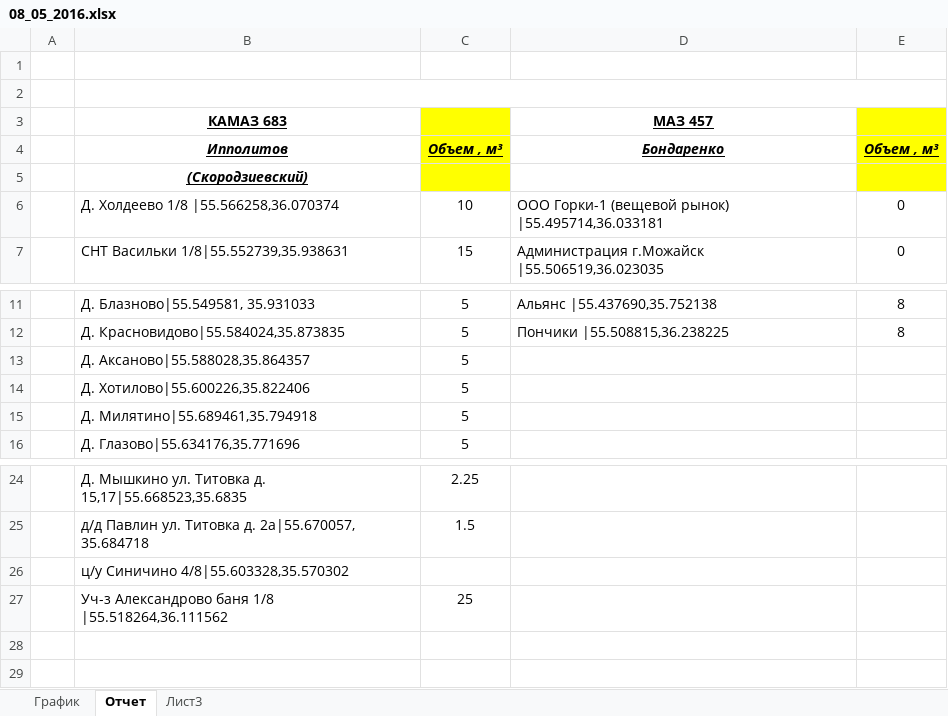
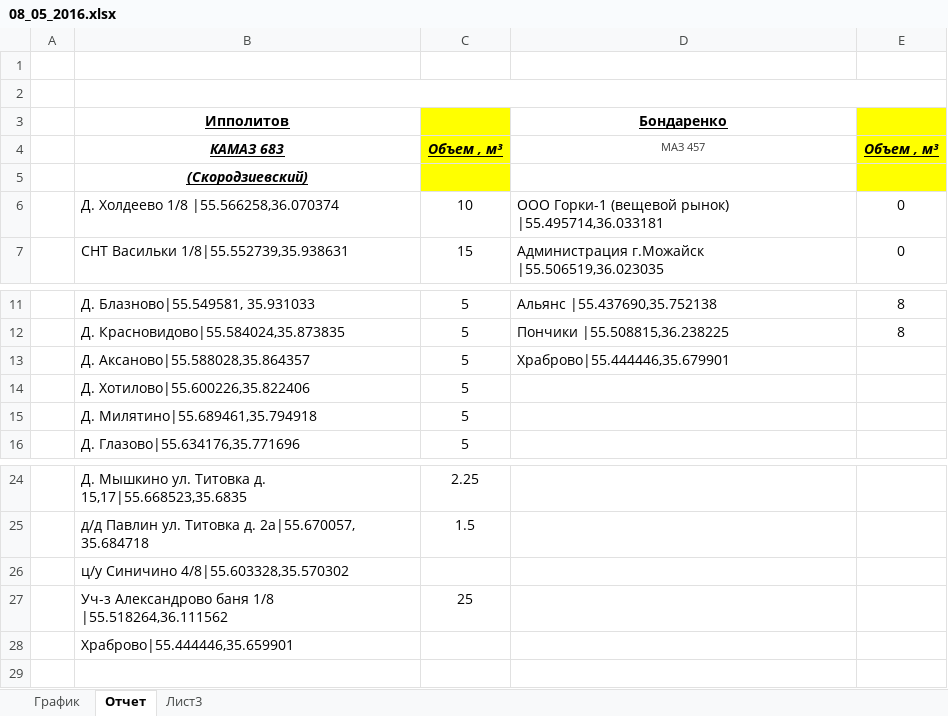
Before and after one commit to lmasikl/darling_work, an Excel workbook: 08_05_2016.xlsx, sheet Отчет, drawn as a sheet; only a part is shown, gaps mark what is left out; values as stored, in another font and other column widths than the file's, no borders; removed rows and columns are numbered as before the commit, all else as after; the diff names each change by its address in the sheet, - before the commit and + after, or states it on an @@ line.

```diff
--- a/08_05_2016.xlsx (sheet Отчет)
+++ b/08_05_2016.xlsx (sheet Отчет)
-row 3:  | КАМАЗ 683 |  | МАЗ 457
-B3 italic: on
+B3 italic: off
-C3: Объем , м³
+C3: (empty)
-D3 italic: on
+D3 italic: off
-E3: Объем , м³
+E3: (empty)
+row 4:  | КАМАЗ 683 | Объем , м³ | МАЗ 457 | Объем , м³
-D13 (Бондаренко): (empty)
+D13 (Бондаренко): Храброво|55.444446,35.679901
-B28 (Ипполитов): (empty)
+B28 (Ипполитов): Храброво|55.444446,35.659901
```
Also changed, not shown: 01_05_2016.xlsx, 07_05_2016.xlsx, 18 other files.
